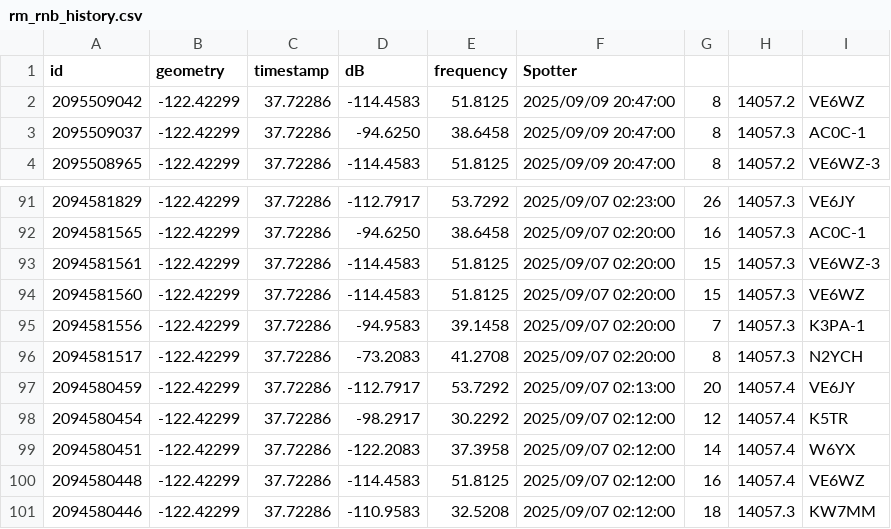
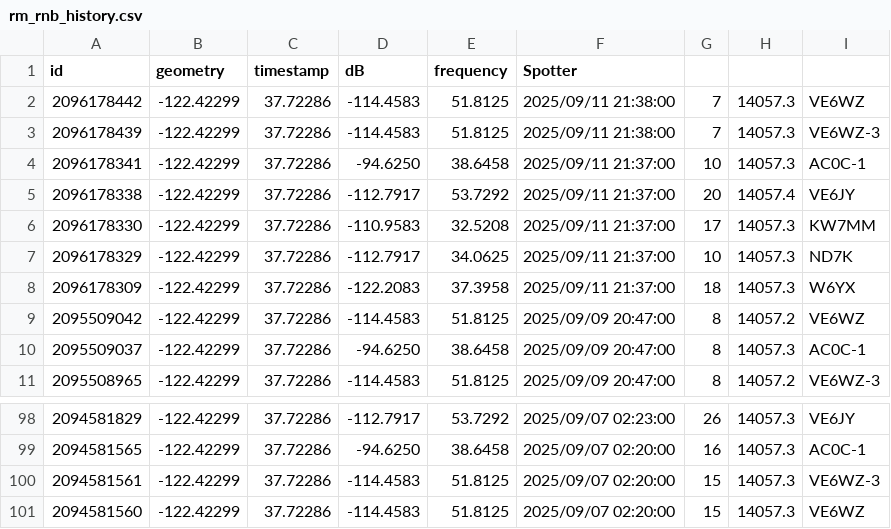
Before and after one commit to hcarter333/rm-rbn-history, a CSV file: rm_rnb_history.csv, drawn as a sheet; only a part is shown, gaps mark what is left out.

```diff
--- a/rm_rnb_history.csv
+++ b/rm_rnb_history.csv
@@ -1,2 +1,9 @@
 id,geometry,timestamp,dB,frequency,Spotter
+2096178442,-122.42299,37.72286,-114.4583,51.8125,2025/09/11 21:38:00,7,14057.3,VE6WZ
+2096178439,-122.42299,37.72286,-114.4583,51.8125,2025/09/11 21:38:00,7,14057.3,VE6WZ-3
+2096178341,-122.42299,37.72286,-94.6250,38.6458,2025/09/11 21:37:00,10,14057.3,AC0C-1
+2096178338,-122.42299,37.72286,-112.7917,53.7292,2025/09/11 21:37:00,20,14057.4,VE6JY
+2096178330,-122.42299,37.72286,-110.9583,32.5208,2025/09/11 21:37:00,17,14057.3,KW7MM
+2096178329,-122.42299,37.72286,-112.7917,34.0625,2025/09/11 21:37:00,10,14057.3,ND7K
+2096178309,-122.42299,37.72286,-122.2083,37.3958,2025/09/11 21:37:00,18,14057.3,W6YX
 2095509042,-122.42299,37.72286,-114.4583,51.8125,2025/09/09 20:47:00,8,14057.2,VE6WZ
@@ -94,8 +101 @@ id,geometry,timestamp,dB,frequency,Spotter
 2094581560,-122.42299,37.72286,-114.4583,51.8125,2025/09/07 02:20:00,15,14057.3,VE6WZ
-2094581556,-122.42299,37.72286,-94.9583,39.1458,2025/09/07 02:20:00,7,14057.3,K3PA-1
-2094581517,-122.42299,37.72286,-73.2083,41.2708,2025/09/07 02:20:00,8,14057.3,N2YCH
-2094580459,-122.42299,37.72286,-112.7917,53.7292,2025/09/07 02:13:00,20,14057.4,VE6JY
-2094580454,-122.42299,37.72286,-98.2917,30.2292,2025/09/07 02:12:00,12,14057.4,K5TR
-2094580451,-122.42299,37.72286,-122.2083,37.3958,2025/09/07 02:12:00,14,14057.4,W6YX
-2094580448,-122.42299,37.72286,-114.4583,51.8125,2025/09/07 02:12:00,16,14057.4,VE6WZ
-2094580446,-122.42299,37.72286,-110.9583,32.5208,2025/09/07 02:12:00,18,14057.3,KW7MM
```
Also changed, not shown: 2 other files.
